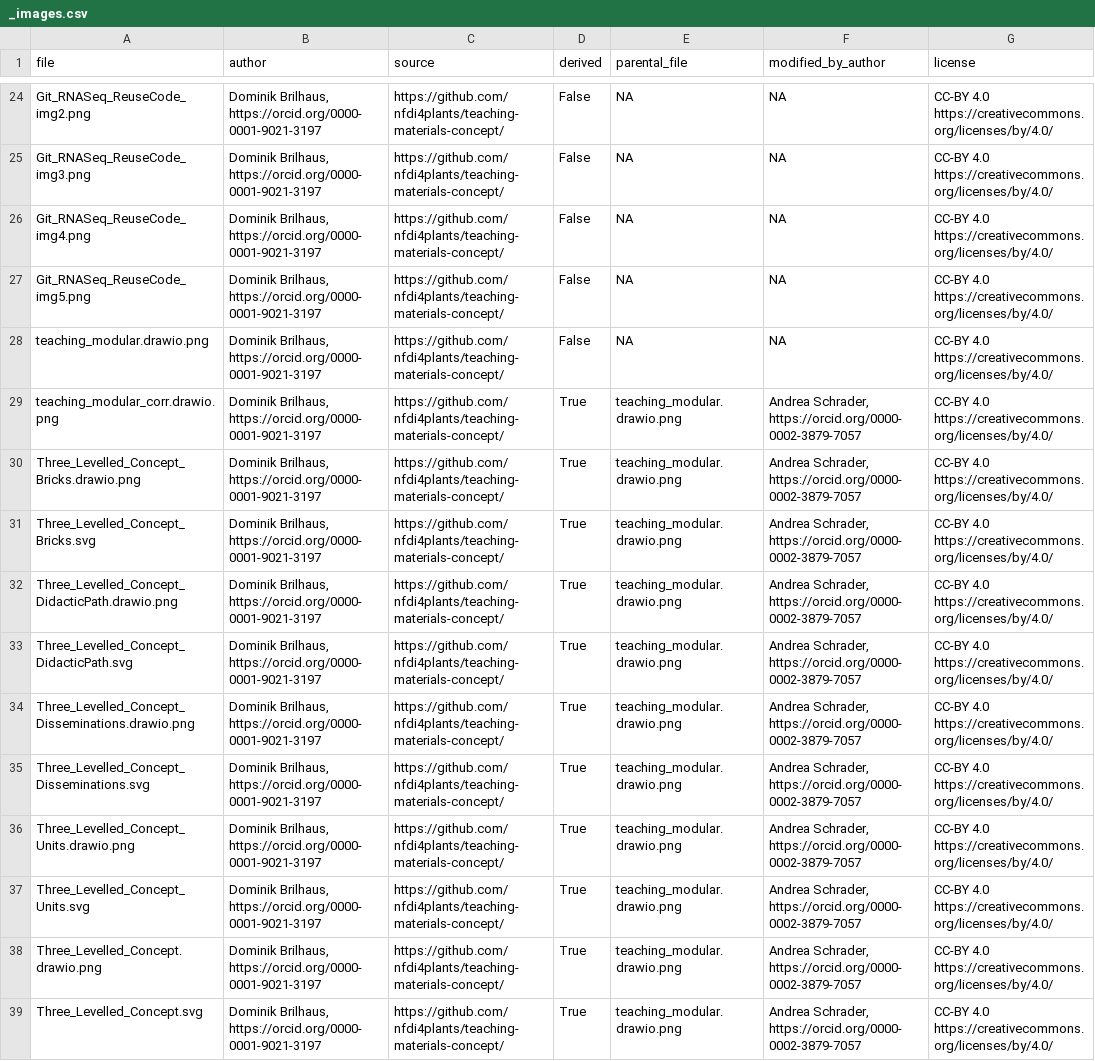
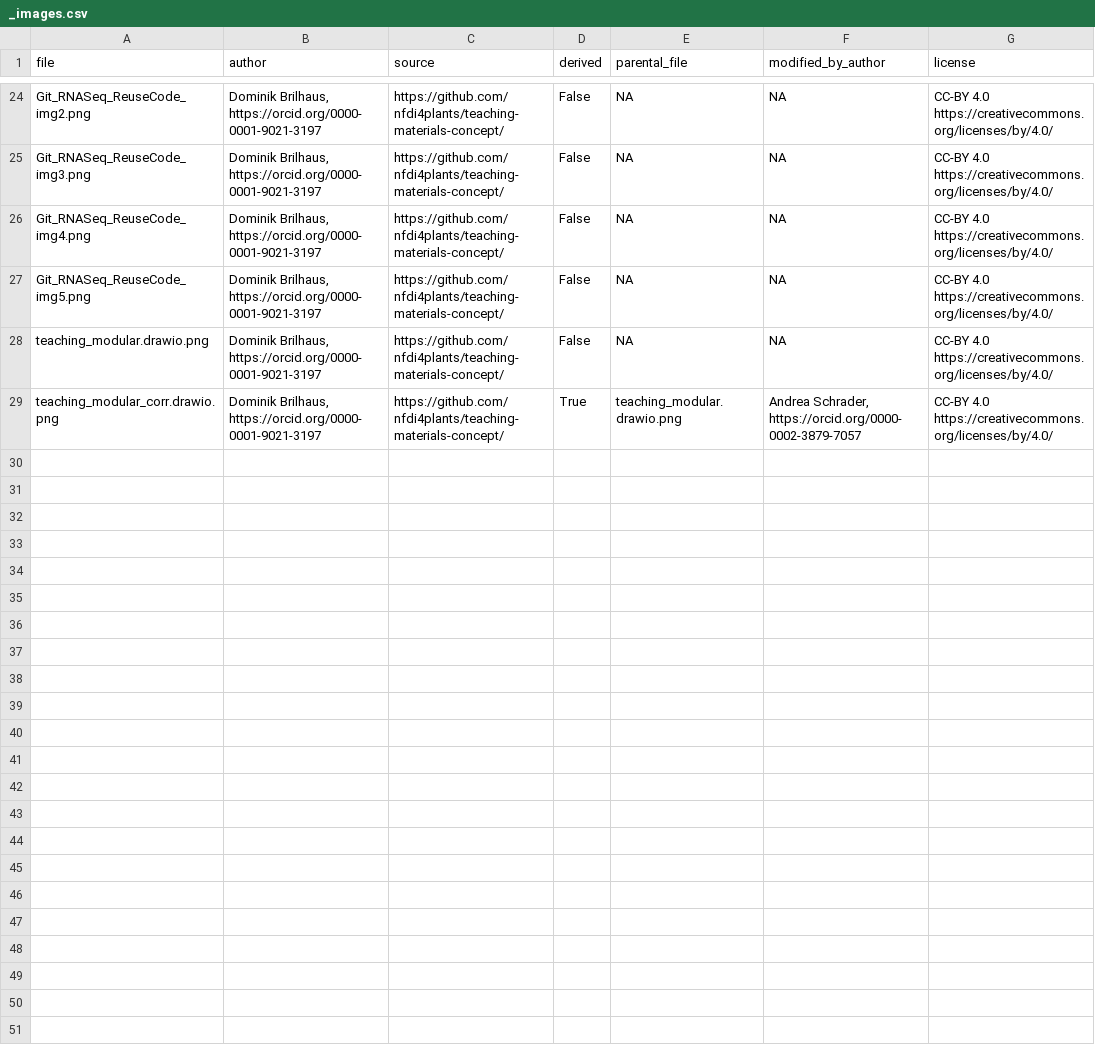
Before and after one commit to nfdi4plants/teaching-materials-concept, a CSV file: ressource_lists/_images.csv, drawn as a sheet; only a part is shown, gaps mark what is left out; the diff names each change by its address in the sheet, - before the commit and + after, or states it on an @@ line.

Commit message:
Prepared the poster directory for moving all image files only created for poster preparation into it. These were again removed from _images.csv as a ressource_list for the concept repository. For these files a new file was added to the poster directory containing only the respective informations for the images created for the poster development only and not used elsewhere in the concept repository. This can be adapted in case images are used elwhere e.g. in the repository'sREADME file.

```diff
--- a/ressource_lists/_images.csv
+++ b/ressource_lists/_images.csv
-row 30: Three_Levelled_Concept_Bricks.drawio.png | Dominik Brilhaus, https://orcid.org/0000-0001-9021-3197 | https://github.com/nfdi4plants/teaching-materials-concept/ | True | teaching_modular.drawio.png | Andrea Schrader, https://orcid.org/0000-0002-3879-7057 | CC-BY 4.0 https://creativecommons.org/licenses/by/4.0/
-row 31: Three_Levelled_Concept_Bricks.svg | Dominik Brilhaus, https://orcid.org/0000-0001-9021-3197 | https://github.com/nfdi4plants/teaching-materials-concept/ | True | teaching_modular.drawio.png | Andrea Schrader, https://orcid.org/0000-0002-3879-7057 | CC-BY 4.0 https://creativecommons.org/licenses/by/4.0/
-row 32: Three_Levelled_Concept_DidacticPath.drawio.png | Dominik Brilhaus, https://orcid.org/0000-0001-9021-3197 | https://github.com/nfdi4plants/teaching-materials-concept/ | True | teaching_modular.drawio.png | Andrea Schrader, https://orcid.org/0000-0002-3879-7057 | CC-BY 4.0 https://creativecommons.org/licenses/by/4.0/
-row 33: Three_Levelled_Concept_DidacticPath.svg | Dominik Brilhaus, https://orcid.org/0000-0001-9021-3197 | https://github.com/nfdi4plants/teaching-materials-concept/ | True | teaching_modular.drawio.png | Andrea Schrader, https://orcid.org/0000-0002-3879-7057 | CC-BY 4.0 https://creativecommons.org/licenses/by/4.0/
-row 34: Three_Levelled_Concept_Disseminations.drawio.png | Dominik Brilhaus, https://orcid.org/0000-0001-9021-3197 | https://github.com/nfdi4plants/teaching-materials-concept/ | True | teaching_modular.drawio.png | Andrea Schrader, https://orcid.org/0000-0002-3879-7057 | CC-BY 4.0 https://creativecommons.org/licenses/by/4.0/
-row 35: Three_Levelled_Concept_Disseminations.svg | Dominik Brilhaus, https://orcid.org/0000-0001-9021-3197 | https://github.com/nfdi4plants/teaching-materials-concept/ | True | teaching_modular.drawio.png | Andrea Schrader, https://orcid.org/0000-0002-3879-7057 | CC-BY 4.0 https://creativecommons.org/licenses/by/4.0/
-row 36: Three_Levelled_Concept_Units.drawio.png | Dominik Brilhaus, https://orcid.org/0000-0001-9021-3197 | https://github.com/nfdi4plants/teaching-materials-concept/ | True | teaching_modular.drawio.png | Andrea Schrader, https://orcid.org/0000-0002-3879-7057 | CC-BY 4.0 https://creativecommons.org/licenses/by/4.0/
-row 37: Three_Levelled_Concept_Units.svg | Dominik Brilhaus, https://orcid.org/0000-0001-9021-3197 | https://github.com/nfdi4plants/teaching-materials-concept/ | True | teaching_modular.drawio.png | Andrea Schrader, https://orcid.org/0000-0002-3879-7057 | CC-BY 4.0 https://creativecommons.org/licenses/by/4.0/
-row 38: Three_Levelled_Concept.drawio.png | Dominik Brilhaus, https://orcid.org/0000-0001-9021-3197 | https://github.com/nfdi4plants/teaching-materials-concept/ | True | teaching_modular.drawio.png | Andrea Schrader, https://orcid.org/0000-0002-3879-7057 | CC-BY 4.0 https://creativecommons.org/licenses/by/4.0/
-row 39: Three_Levelled_Concept.svg | Dominik Brilhaus, https://orcid.org/0000-0001-9021-3197 | https://github.com/nfdi4plants/teaching-materials-concept/ | True | teaching_modular.drawio.png | Andrea Schrader, https://orcid.org/0000-0002-3879-7057 | CC-BY 4.0 https://creativecommons.org/licenses/by/4.0/
```
Also changed, not shown: 2 other files.
